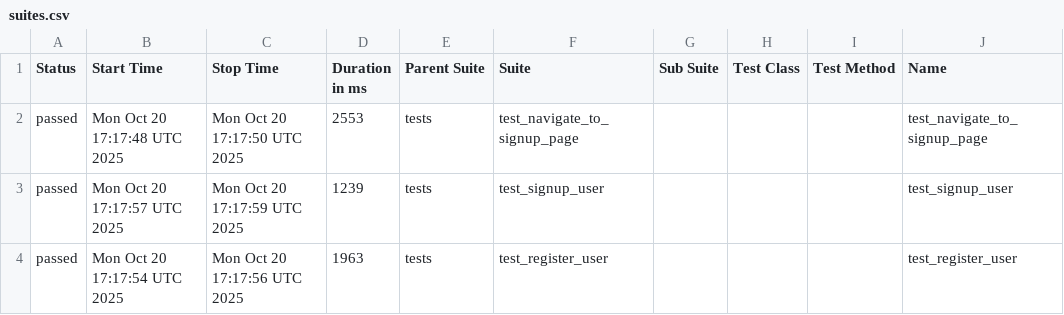
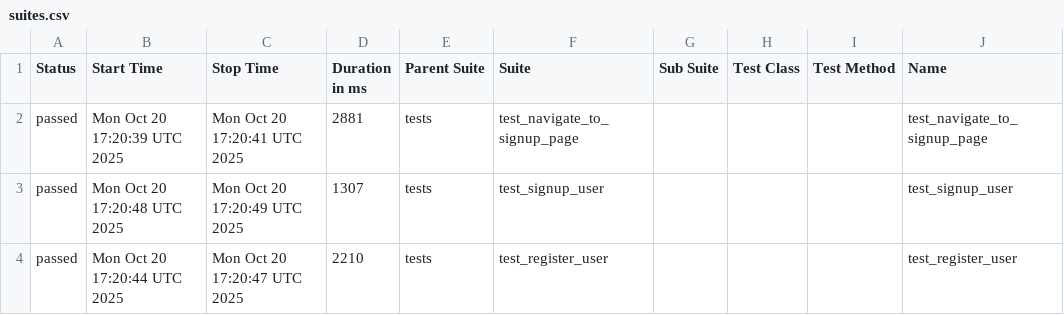
Before and after one commit to KovalIllia/ui-autotests, a CSV file: data/suites.csv, drawn as a sheet; only a part is shown; the diff names each change by its address in the sheet, - before the commit and + after, or states it on an @@ line.

```diff
--- a/data/suites.csv
+++ b/data/suites.csv
-B2 (Start Time): Mon Oct 20 17:17:48 UTC 2025
+B2 (Start Time): Mon Oct 20 17:20:39 UTC 2025
-C2 (Stop Time): Mon Oct 20 17:17:50 UTC 2025
+C2 (Stop Time): Mon Oct 20 17:20:41 UTC 2025
-D2 (Duration in ms): 2553
+D2 (Duration in ms): 2881
-B3 (Start Time): Mon Oct 20 17:17:57 UTC 2025
+B3 (Start Time): Mon Oct 20 17:20:48 UTC 2025
-C3 (Stop Time): Mon Oct 20 17:17:59 UTC 2025
+C3 (Stop Time): Mon Oct 20 17:20:49 UTC 2025
-D3 (Duration in ms): 1239
+D3 (Duration in ms): 1307
-B4 (Start Time): Mon Oct 20 17:17:54 UTC 2025
+B4 (Start Time): Mon Oct 20 17:20:44 UTC 2025
-C4 (Stop Time): Mon Oct 20 17:17:56 UTC 2025
+C4 (Stop Time): Mon Oct 20 17:20:47 UTC 2025
-D4 (Duration in ms): 1963
+D4 (Duration in ms): 2210
```
Also changed, not shown: 23 other files.
